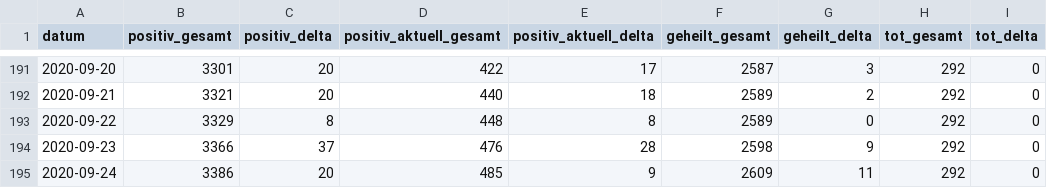
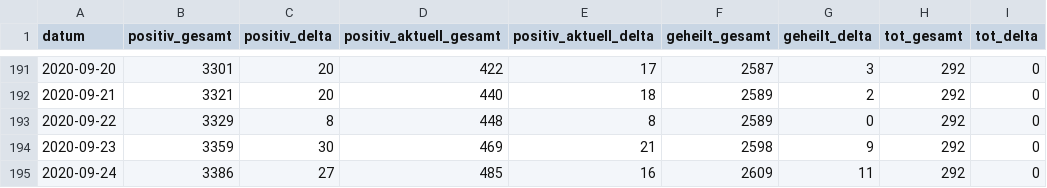
Before and after one commit to abaumg/covid19-bz-scraper, a CSV file: data/covid19_bz.csv, drawn as a sheet; only a part is shown, gaps mark what is left out.

Commit message:
added basic data for 2020-09-25

```diff
--- a/data/covid19_bz.csv
+++ b/data/covid19_bz.csv
@@ -193,3 +193,3 @@
 "2020-09-22","3329","8","448","8","2589","0","292","0"
-"2020-09-23","3366","37","476","28","2598","9","292","0"
-"2020-09-24","3386","20","485","9","2609","11","292","0"
+"2020-09-23","3359","30","469","21","2598","9","292","0"
+"2020-09-24","3386","27","485","16","2609","11","292","0"
```
